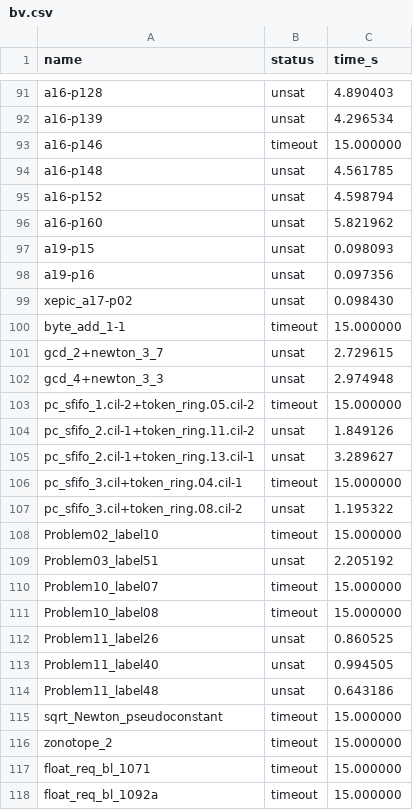
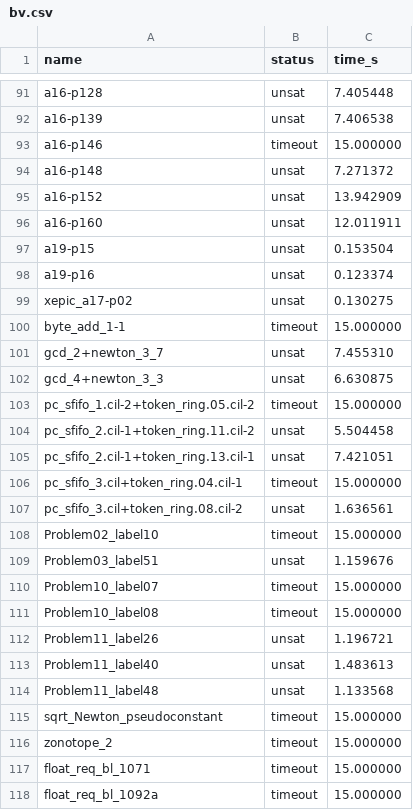
Before and after one commit to cksystemsgroup/agent-bitr, a CSV file: results/bv.csv, drawn as a sheet; only a part is shown, gaps mark what is left out; the diff covers the shown part only; the diff names each change by its address in the sheet, - before the commit and + after, or states it on an @@ line.

```diff
--- a/results/bv.csv
+++ b/results/bv.csv
-C91 (time_s): 4.890403
+C91 (time_s): 7.405448
-C92 (time_s): 4.296534
+C92 (time_s): 7.406538
-C94 (time_s): 4.561785
+C94 (time_s): 7.271372
-C95 (time_s): 4.598794
+C95 (time_s): 13.942909
-C96 (time_s): 5.821962
+C96 (time_s): 12.011911
-C97 (time_s): 0.098093
+C97 (time_s): 0.153504
-C98 (time_s): 0.097356
+C98 (time_s): 0.123374
-C99 (time_s): 0.098430
+C99 (time_s): 0.130275
-C101 (time_s): 2.729615
+C101 (time_s): 7.455310
-C102 (time_s): 2.974948
+C102 (time_s): 6.630875
-C104 (time_s): 1.849126
+C104 (time_s): 5.504458
-C105 (time_s): 3.289627
+C105 (time_s): 7.421051
-C107 (time_s): 1.195322
+C107 (time_s): 1.636561
-C109 (time_s): 2.205192
+C109 (time_s): 1.159676
-C112 (time_s): 0.860525
+C112 (time_s): 1.196721
-C113 (time_s): 0.994505
+C113 (time_s): 1.483613
-C114 (time_s): 0.643186
+C114 (time_s): 1.133568
```
Also changed, not shown: 50 edited cells elsewhere in this file, 3 other files.
